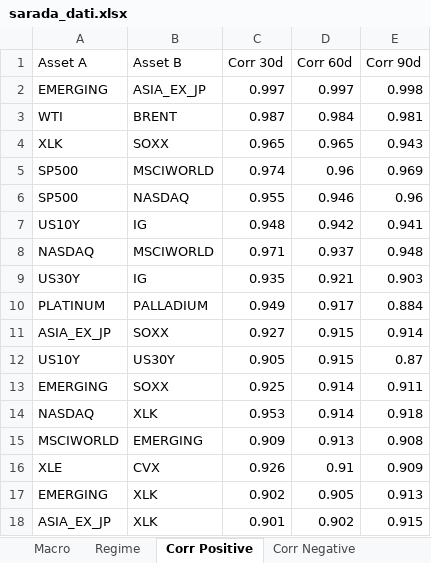
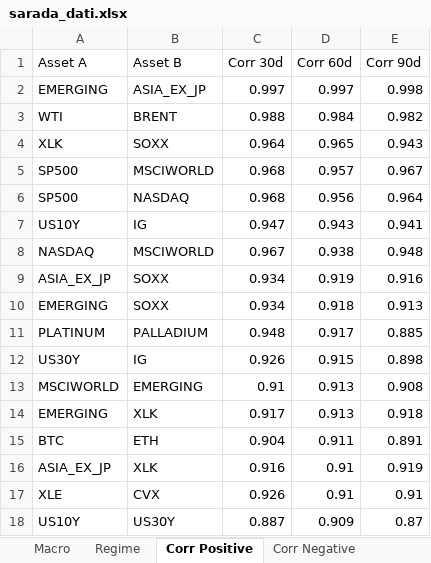
Before and after one commit to giapal96-star/jennifer-trading-dashbord, an Excel workbook: docs/sarada_dati.xlsx, sheet Corr Positive, drawn as a sheet; only a part is shown; values as stored, in another font and other column widths than the file's, no borders; removed rows and columns are numbered as before the commit, all else as after; the diff covers the shown part only; the diff names each change by its address in the sheet, - before the commit and + after, or states it on an @@ line.

```diff
--- a/docs/sarada_dati.xlsx (sheet Corr Positive)
+++ b/docs/sarada_dati.xlsx (sheet Corr Positive)
-C3 (Corr 30d): 0.987
+C3 (Corr 30d): 0.988
-E3 (Corr 90d): 0.981
+E3 (Corr 90d): 0.982
-C4 (Corr 30d): 0.965
+C4 (Corr 30d): 0.964
-C5 (Corr 30d): 0.974
+C5 (Corr 30d): 0.968
-D5 (Corr 60d): 0.96
+D5 (Corr 60d): 0.957
-E5 (Corr 90d): 0.969
+E5 (Corr 90d): 0.967
-C6 (Corr 30d): 0.955
+C6 (Corr 30d): 0.968
-D6 (Corr 60d): 0.946
+D6 (Corr 60d): 0.956
-E6 (Corr 90d): 0.96
+E6 (Corr 90d): 0.964
-C7 (Corr 30d): 0.948
+C7 (Corr 30d): 0.947
-D7 (Corr 60d): 0.942
+D7 (Corr 60d): 0.943
-C8 (Corr 30d): 0.971
+C8 (Corr 30d): 0.967
-D8 (Corr 60d): 0.937
+D8 (Corr 60d): 0.938
-row 9: US30Y | IG | 0.935 | 0.921 | 0.903
+row 9: ASIA_EX_JP | SOXX | 0.934 | 0.919 | 0.916
+row 10: EMERGING | SOXX | 0.934 | 0.918 | 0.913
-C11 (Corr 30d): 0.949
+C11 (Corr 30d): 0.948
-E11 (Corr 90d): 0.884
+E11 (Corr 90d): 0.885
-row 11: ASIA_EX_JP | SOXX | 0.927 | 0.915 | 0.914
-row 12: US10Y | US30Y | 0.905 | 0.915 | 0.87
-row 13: EMERGING | SOXX | 0.925 | 0.914 | 0.911
-row 14: NASDAQ | XLK | 0.953 | 0.914 | 0.918
+row 12: US30Y | IG | 0.926 | 0.915 | 0.898
-C13 (Corr 30d): 0.909
+C13 (Corr 30d): 0.91
+row 14: EMERGING | XLK | 0.917 | 0.913 | 0.918
+row 15: BTC | ETH | 0.904 | 0.911 | 0.891
+row 16: ASIA_EX_JP | XLK | 0.916 | 0.91 | 0.919
-E17 (Corr 90d): 0.909
+E17 (Corr 90d): 0.91
-row 17: EMERGING | XLK | 0.902 | 0.905 | 0.913
-row 18: ASIA_EX_JP | XLK | 0.901 | 0.902 | 0.915
+row 18: US10Y | US30Y | 0.887 | 0.909 | 0.87
```
Also changed, not shown: 1 added row, 1 removed row and 5 edited cells elsewhere in this sheet, sheet Ranking Daily, sheet Ranking Weekly, sheet Ranking Monthly, sheet Corr Negative, sheet Macro, sheet Regime, 2 other files.
